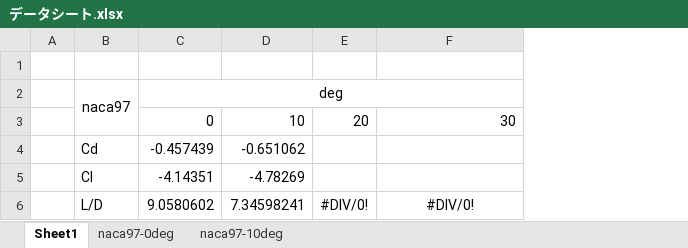
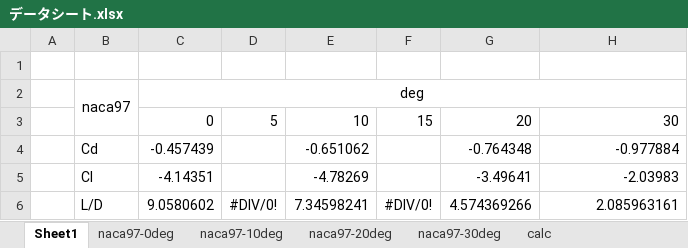
Before and after one commit to KIT-formula/AeroCAD2018, an Excel workbook: CAD/Inventor/Aero Parts/R-wing/type7-naca97/解析用/データシート.xlsx, sheet Sheet1, drawn as a sheet; values as stored, in another font and other column widths than the file's, no borders; addresses are those after the commit; the diff names each change by its address in the sheet, - before the commit and + after, or states it on an @@ line.

```diff
--- a/CAD/Inventor/Aero Parts/R-wing/type7-naca97/解析用/データシート.xlsx (sheet Sheet1)
+++ b/CAD/Inventor/Aero Parts/R-wing/type7-naca97/解析用/データシート.xlsx (sheet Sheet1)
+sheet tab: naca97-20deg
+sheet tab: naca97-30deg
+sheet tab: calc
+column D, rows 3-6: 5 |  |  | #DIV/0!
+column G, rows 3-6: 20 | -0.764348 | -3.49641 | 4.574369266
-F3: 20
+F3: 15
-H4: (empty)
+H4: -0.977884
-H5: (empty)
+H5: -2.03983
-H6: #DIV/0!
+H6: 2.085963161
-H6 alignment: center
+H6 alignment: right
```
Also changed, not shown: sheet naca97-10deg, formulas that keep their value, 2 other files.
